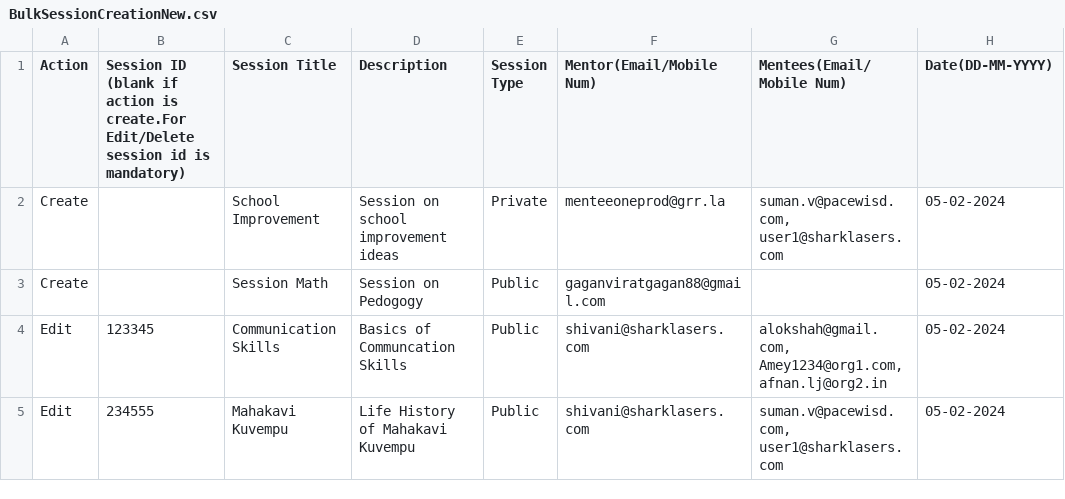
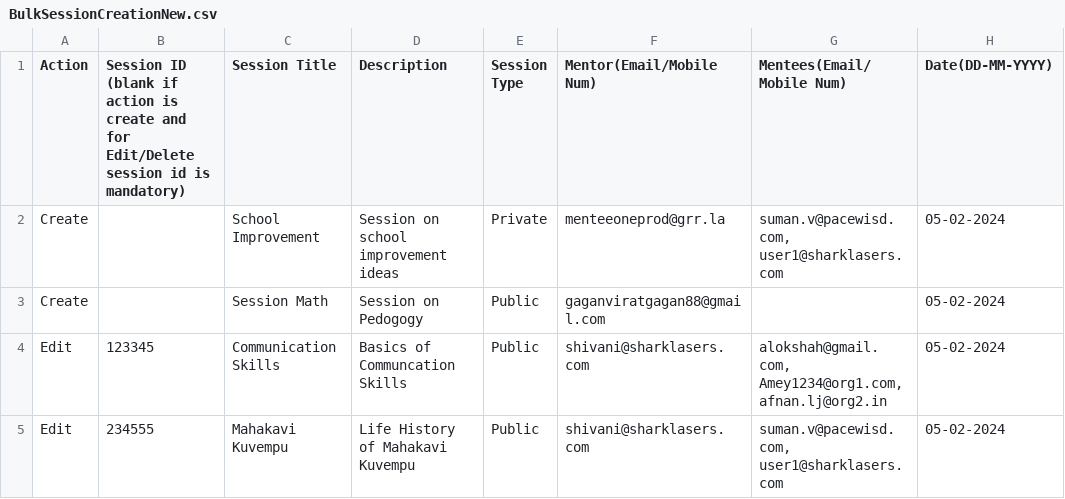
Before and after one commit to sunbird-cb/mentoring, a CSV file: src/assets/BulkSessionCreationNew.csv, drawn as a sheet; only a part is shown; the diff names each change by its address in the sheet, - before the commit and + after, or states it on an @@ line.

```diff
--- a/src/assets/BulkSessionCreationNew.csv
+++ b/src/assets/BulkSessionCreationNew.csv
-B1: …action is create.For Edit/Delete session…
+B1: …action is create and for Edit/Delete session…
```
Also changed, not shown: 3 other files.
